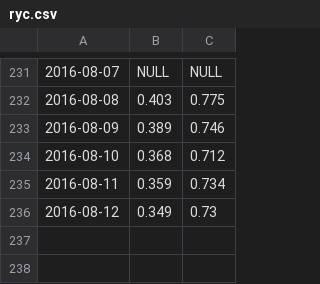
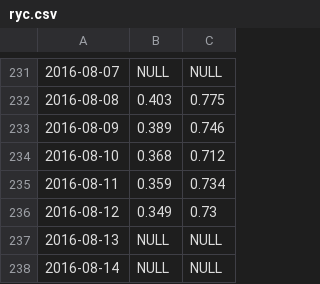
Before and after one commit to GABONIA/SQLServer, a CSV file: ryc.csv, drawn as a sheet; only a part is shown, gaps mark what is left out; the diff names each change by its address in the sheet, - before the commit and + after, or states it on an @@ line.

Commit message:
Update ryc.csv

```diff
--- a/ryc.csv
+++ b/ryc.csv
+row 237: 2016-08-13 | NULL | NULL
+row 238: 2016-08-14 | NULL | NULL
```
